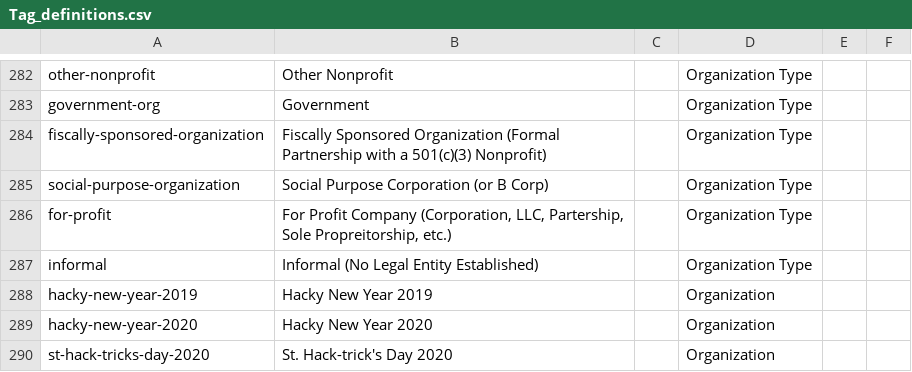
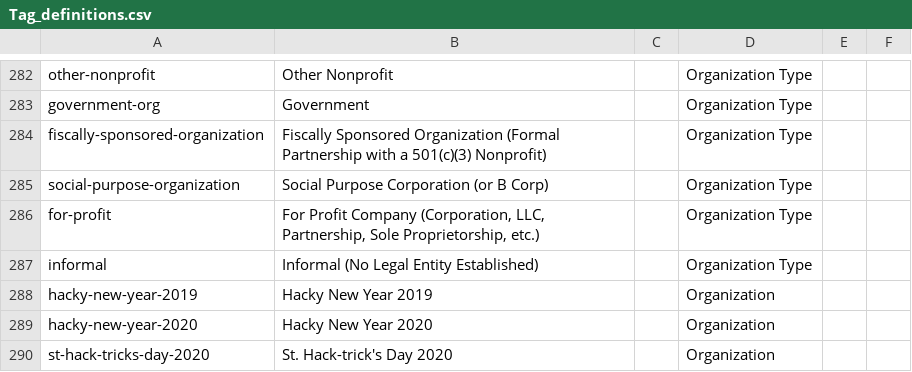
Before and after one commit to DemocracyLab/CivicTechExchange, a CSV file: common/models/Tag_definitions.csv, drawn as a sheet; only a part is shown, gaps mark what is left out.

Commit message:
changed tag typo; slug term typo unchanged

```diff
--- a/common/models/Tag_definitions.csv
+++ b/common/models/Tag_definitions.csv
@@ -285,3 +285,3 @@ fiscally-sponsored-organization,Fiscally Sponsored Organization (Formal Partners
 social-purpose-organization,Social Purpose Corporation (or B Corp),,Organization Type,,
-for-profit,"For Profit Company (Corporation, LLC, Partership, Sole Propreitorship, etc.)",,Organization Type,,
+for-profit,"For Profit Company (Corporation, LLC, Partnership, Sole Proprietorship, etc.)",,Organization Type,,
 informal,Informal (No Legal Entity Established),,Organization Type,,
```
